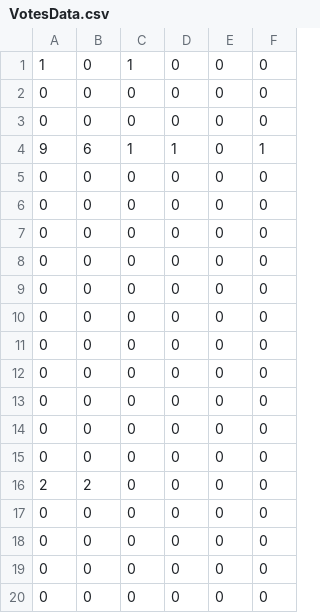
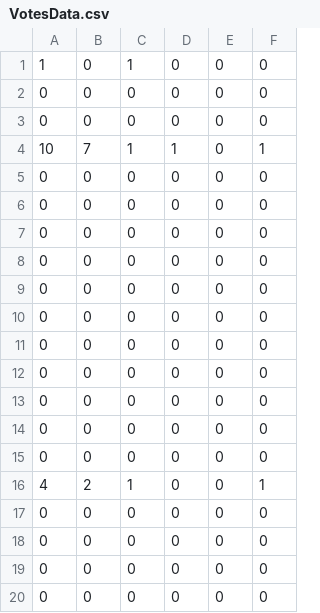
Before and after one commit to iliaspierrakos/BudgetReviewByCC, a CSV file: src/main/java/NecessaryFilesAndData/ProposalsFromCitizens/VotesData.csv, drawn as a sheet.

Commit message:
Replace bash script with java

```diff
--- a/src/main/java/NecessaryFilesAndData/ProposalsFromCitizens/VotesData.csv
+++ b/src/main/java/NecessaryFilesAndData/ProposalsFromCitizens/VotesData.csv
@@ -3,3 +3,3 @@
 0,0,0,0,0,0
-9,6,1,1,0,1
+10,7,1,1,0,1
 0,0,0,0,0,0
@@ -15,3 +15,3 @@
 0,0,0,0,0,0
-2,2,0,0,0,0
+4,2,1,0,0,1
 0,0,0,0,0,0
```
Also changed, not shown: 5 other files.
